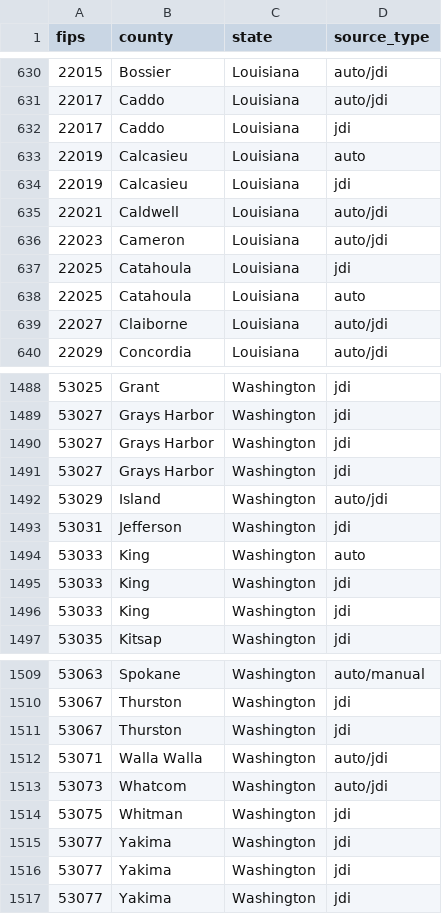
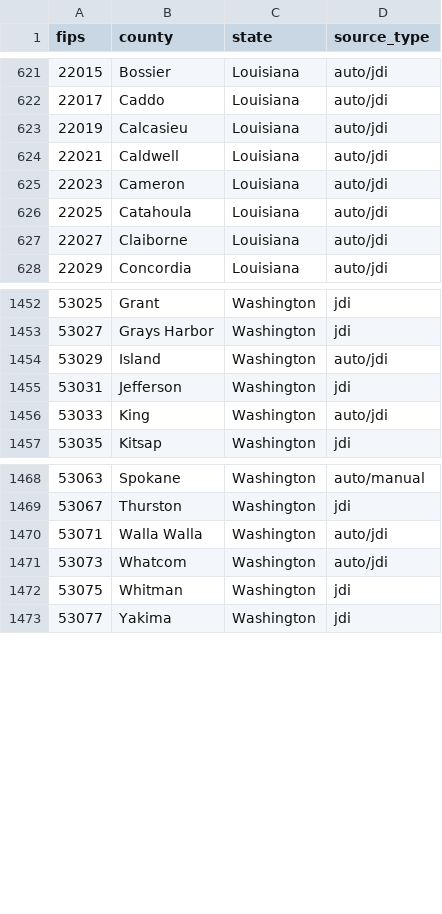
Before and after one commit to vera-institute/jail-population-data, a CSV file: jail_data_sources.csv, drawn as a sheet; only a part is shown, gaps mark what is left out; the diff covers the shown part only.

Commit message:
Correct duplicate counties.

```diff
--- a/jail_data_sources.csv
+++ b/jail_data_sources.csv
@@ -631,9 +622,6 @@ fips,county,state,source_type
 22017,Caddo,Louisiana,auto/jdi
-22017,Caddo,Louisiana,jdi
-22019,Calcasieu,Louisiana,auto
-22019,Calcasieu,Louisiana,jdi
+22019,Calcasieu,Louisiana,auto/jdi
 22021,Caldwell,Louisiana,auto/jdi
 22023,Cameron,Louisiana,auto/jdi
-22025,Catahoula,Louisiana,jdi
-22025,Catahoula,Louisiana,auto
+22025,Catahoula,Louisiana,auto/jdi
 22027,Claiborne,Louisiana,auto/jdi
@@ -1489,9 +1453,5 @@ fips,county,state,source_type
 53027,Grays Harbor,Washington,jdi
-53027,Grays Harbor,Washington,jdi
-53027,Grays Harbor,Washington,jdi
 53029,Island,Washington,auto/jdi
 53031,Jefferson,Washington,jdi
-53033,King,Washington,auto
-53033,King,Washington,jdi
-53033,King,Washington,jdi
+53033,King,Washington,auto/jdi
 53035,Kitsap,Washington,jdi
@@ -1510,3 +1469,2 @@ fips,county,state,source_type
 53067,Thurston,Washington,jdi
-53067,Thurston,Washington,jdi
 53071,Walla Walla,Washington,auto/jdi
@@ -1514,4 +1472,2 @@ fips,county,state,source_type
 53075,Whitman,Washington,jdi
-53077,Yakima,Washington,jdi
-53077,Yakima,Washington,jdi
 53077,Yakima,Washington,jdi
```
Also changed, not shown: 34 removed rows and 7 edited cells elsewhere in this file.
